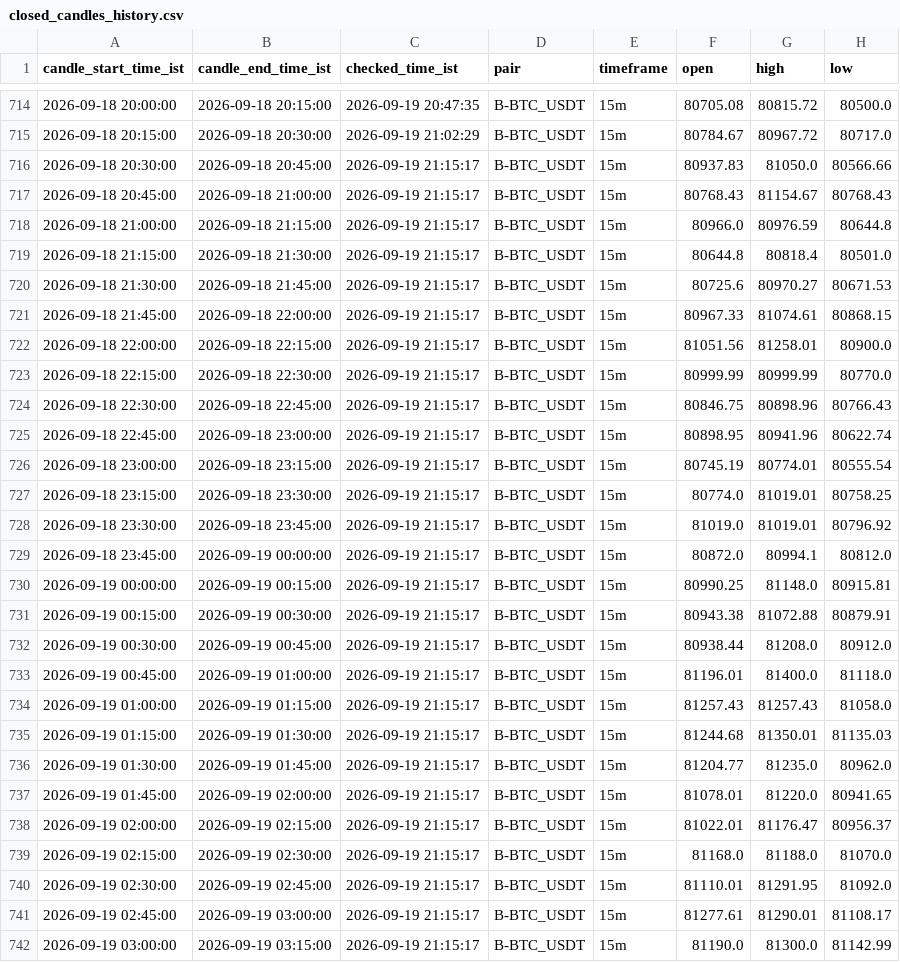
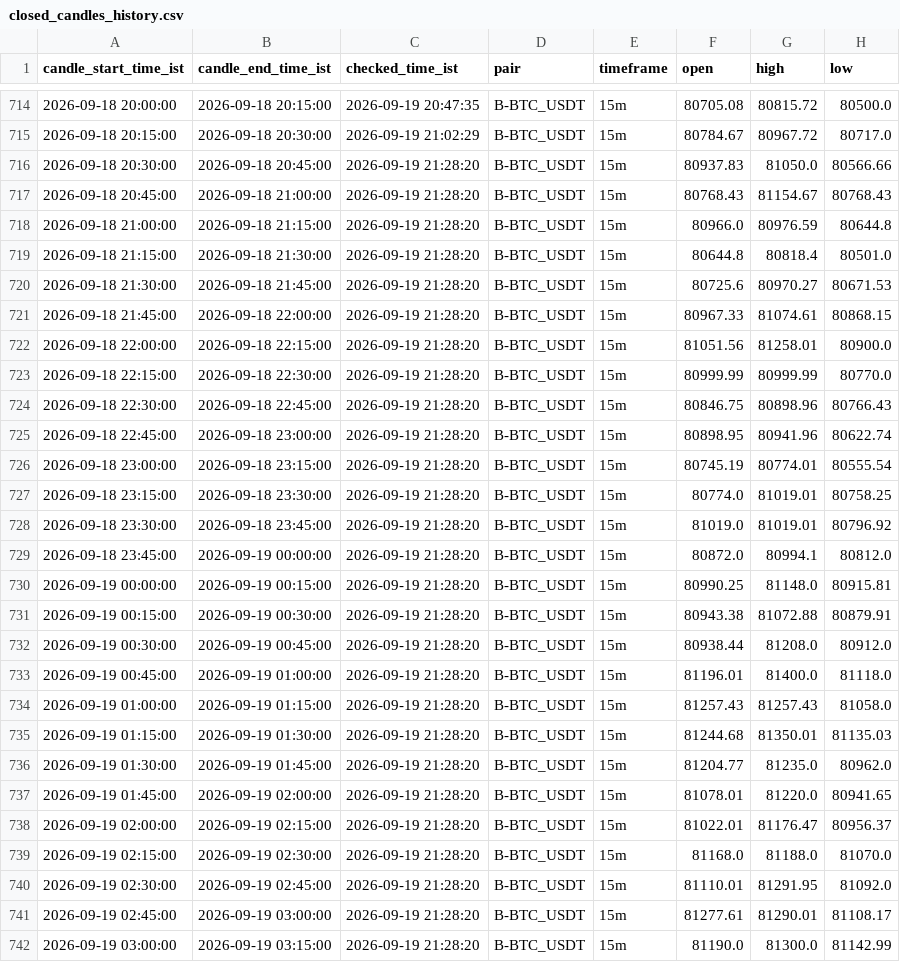
Before and after one commit to bera993258-design/coindcx-candle-alert, a CSV file: output/closed_candles_history.csv, drawn as a sheet; only a part is shown, gaps mark what is left out; the diff covers the shown part only; the diff names each change by its address in the sheet, - before the commit and + after, or states it on an @@ line.

```diff
--- a/output/closed_candles_history.csv
+++ b/output/closed_candles_history.csv
-C716:C742 (checked_time_ist): 2026-09-19 21:15:17
+C716:C742 (checked_time_ist): 2026-09-19 21:28:20
```
Also changed, not shown: 72 edited cells elsewhere in this file, output/live_result.csv, 1 other file.
